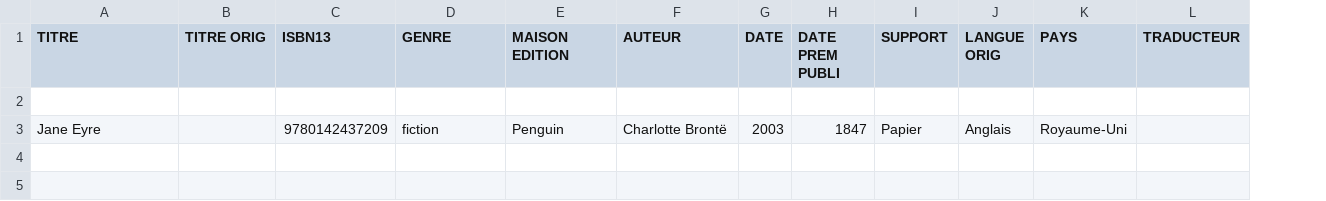
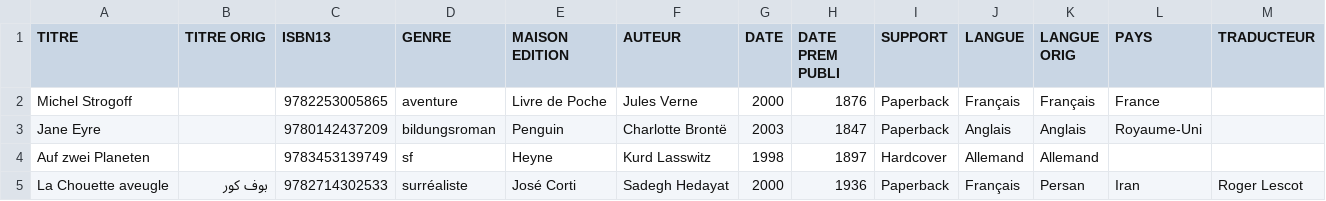
Before and after one commit to mehdimunim/E-commerce-DB, a CSV file: CSV/livres.csv, drawn as a sheet; the diff names each change by its address in the sheet, - before the commit and + after, or states it on an @@ line.

Commit message:
update

```diff
--- a/CSV/livres.csv
+++ b/CSV/livres.csv
+column J (LANGUE), rows 2-3: Français | Anglais
-row 2: (empty)
+row 2: Michel Strogoff |  | 9782253005865 | aventure | Livre de Poche | Jules Verne | 2000 | 1876 | Paperback | Français | Français | France
-D3 (GENRE): fiction
+D3 (GENRE): bildungsroman
-I3 (SUPPORT): Papier
+I3 (SUPPORT): Paperback
+row 4: Auf zwei Planeten |  | 9783453139749 | sf | Heyne | Kurd Lasswitz | 1998 | 1897 | Hardcover | Allemand | Allemand
+row 5: La Chouette aveugle | بوف کور | 9782714302533 | surréaliste | José Corti | Sadegh Hedayat | 2000 | 1936 | Paperback | Français | Persan | Iran | Roger Lescot
```
